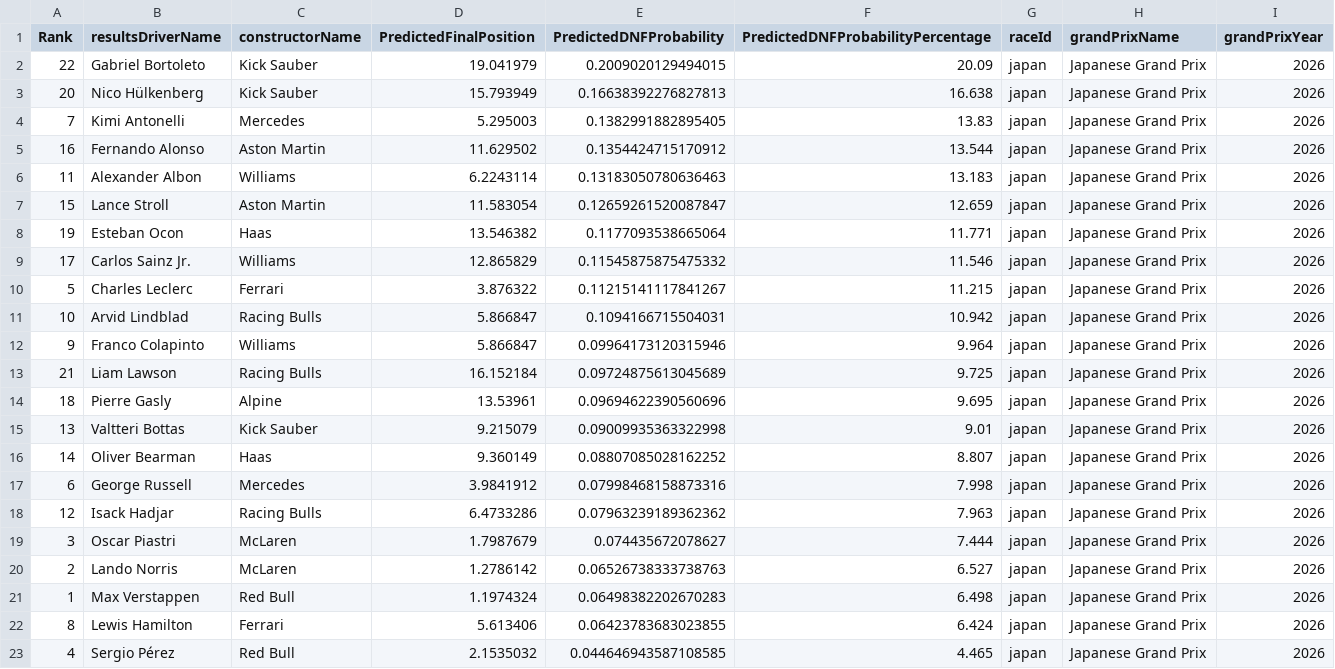
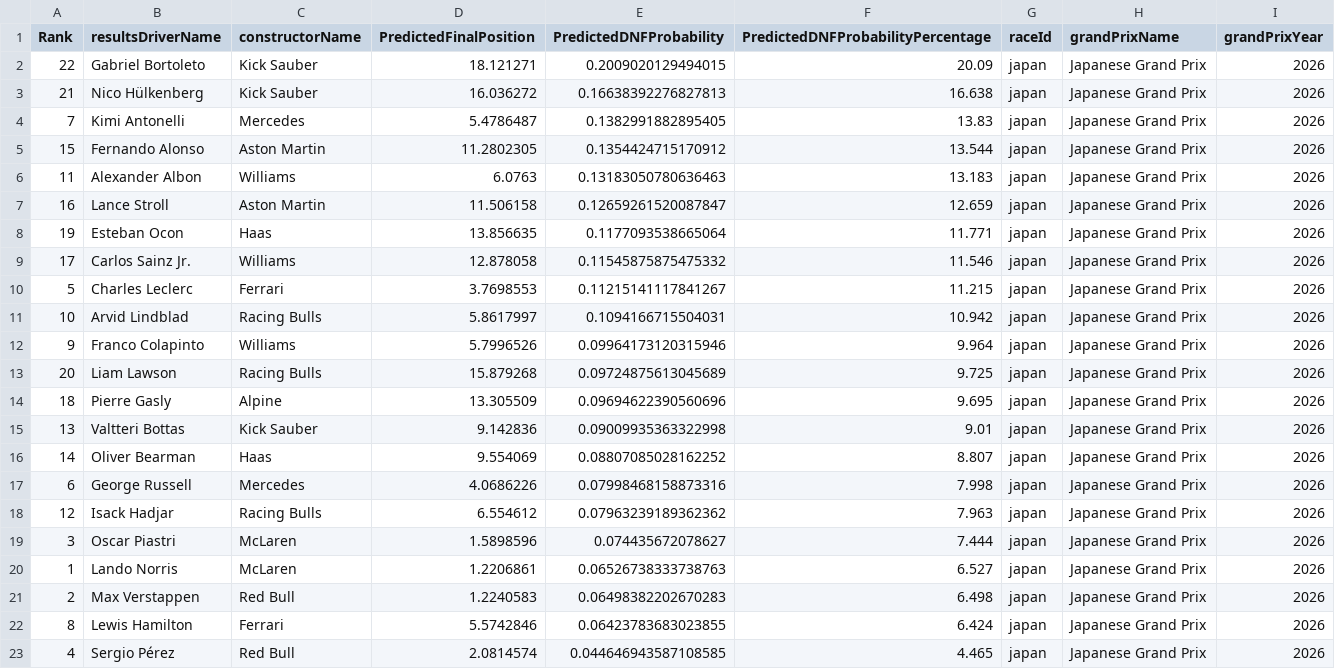
Before and after one commit to gmalbert/f1Analysis, a CSV file: data_files/predictions_japan_2026.csv, drawn as a sheet.

```diff
--- a/data_files/predictions_japan_2026.csv
+++ b/data_files/predictions_japan_2026.csv
@@ -1,23 +1,23 @@
 Rank,resultsDriverName,constructorName,PredictedFinalPosition,PredictedDNFProbability,PredictedDNFProbabilityPercentage,raceId,grandPrixName,grandPrixYear
-22,Gabriel Bortoleto,Kick Sauber,19.041979,0.2009020129494015,20.09,japan,Japanese Grand Prix,2026
-20,Nico Hülkenberg,Kick Sauber,15.793949,0.16638392276827813,16.638,japan,Japanese Grand Prix,2026
-7,Kimi Antonelli,Mercedes,5.295003,0.1382991882895405,13.83,japan,Japanese Grand Prix,2026
-16,Fernando Alonso,Aston Martin,11.629502,0.1354424715170912,13.544,japan,Japanese Grand Prix,2026
-11,Alexander Albon,Williams,6.2243114,0.13183050780636463,13.183,japan,Japanese Grand Prix,2026
-15,Lance Stroll,Aston Martin,11.583054,0.12659261520087847,12.659,japan,Japanese Grand Prix,2026
-19,Esteban Ocon,Haas,13.546382,0.1177093538665064,11.771,japan,Japanese Grand Prix,2026
-17,Carlos Sainz Jr.,Williams,12.865829,0.11545875875475332,11.546,japan,Japanese Grand Prix,2026
-5,Charles Leclerc,Ferrari,3.876322,0.11215141117841267,11.215,japan,Japanese Grand Prix,2026
-10,Arvid Lindblad,Racing Bulls,5.866847,0.1094166715504031,10.942,japan,Japanese Grand Prix,2026
-9,Franco Colapinto,Williams,5.866847,0.09964173120315946,9.964,japan,Japanese Grand Prix,2026
-21,Liam Lawson,Racing Bulls,16.152184,0.09724875613045689,9.725,japan,Japanese Grand Prix,2026
-18,Pierre Gasly,Alpine,13.53961,0.09694622390560696,9.695,japan,Japanese Grand Prix,2026
-13,Valtteri Bottas,Kick Sauber,9.215079,0.09009935363322998,9.01,japan,Japanese Grand Prix,2026
-14,Oliver Bearman,Haas,9.360149,0.08807085028162252,8.807,japan,Japanese Grand Prix,2026
-6,George Russell,Mercedes,3.9841912,0.07998468158873316,7.998,japan,Japanese Grand Prix,2026
-12,Isack Hadjar,Racing Bulls,6.4733286,0.07963239189362362,7.963,japan,Japanese Grand Prix,2026
-3,Oscar Piastri,McLaren,1.7987679,0.074435672078627,7.444,japan,Japanese Grand Prix,2026
-2,Lando Norris,McLaren,1.2786142,0.06526738333738763,6.527,japan,Japanese Grand Prix,2026
-1,Max Verstappen,Red Bull,1.1974324,0.06498382202670283,6.498,japan,Japanese Grand Prix,2026
-8,Lewis Hamilton,Ferrari,5.613406,0.06423783683023855,6.424,japan,Japanese Grand Prix,2026
-4,Sergio Pérez,Red Bull,2.1535032,0.044646943587108585,4.465,japan,Japanese Grand Prix,2026
+22,Gabriel Bortoleto,Kick Sauber,18.121271,0.2009020129494015,20.09,japan,Japanese Grand Prix,2026
+21,Nico Hülkenberg,Kick Sauber,16.036272,0.16638392276827813,16.638,japan,Japanese Grand Prix,2026
+7,Kimi Antonelli,Mercedes,5.4786487,0.1382991882895405,13.83,japan,Japanese Grand Prix,2026
+15,Fernando Alonso,Aston Martin,11.2802305,0.1354424715170912,13.544,japan,Japanese Grand Prix,2026
+11,Alexander Albon,Williams,6.0763,0.13183050780636463,13.183,japan,Japanese Grand Prix,2026
+16,Lance Stroll,Aston Martin,11.506158,0.12659261520087847,12.659,japan,Japanese Grand Prix,2026
+19,Esteban Ocon,Haas,13.856635,0.1177093538665064,11.771,japan,Japanese Grand Prix,2026
+17,Carlos Sainz Jr.,Williams,12.878058,0.11545875875475332,11.546,japan,Japanese Grand Prix,2026
+5,Charles Leclerc,Ferrari,3.7698553,0.11215141117841267,11.215,japan,Japanese Grand Prix,2026
+10,Arvid Lindblad,Racing Bulls,5.8617997,0.1094166715504031,10.942,japan,Japanese Grand Prix,2026
+9,Franco Colapinto,Williams,5.7996526,0.09964173120315946,9.964,japan,Japanese Grand Prix,2026
+20,Liam Lawson,Racing Bulls,15.879268,0.09724875613045689,9.725,japan,Japanese Grand Prix,2026
+18,Pierre Gasly,Alpine,13.305509,0.09694622390560696,9.695,japan,Japanese Grand Prix,2026
+13,Valtteri Bottas,Kick Sauber,9.142836,0.09009935363322998,9.01,japan,Japanese Grand Prix,2026
+14,Oliver Bearman,Haas,9.554069,0.08807085028162252,8.807,japan,Japanese Grand Prix,2026
+6,George Russell,Mercedes,4.0686226,0.07998468158873316,7.998,japan,Japanese Grand Prix,2026
+12,Isack Hadjar,Racing Bulls,6.554612,0.07963239189362362,7.963,japan,Japanese Grand Prix,2026
+3,Oscar Piastri,McLaren,1.5898596,0.074435672078627,7.444,japan,Japanese Grand Prix,2026
+1,Lando Norris,McLaren,1.2206861,0.06526738333738763,6.527,japan,Japanese Grand Prix,2026
+2,Max Verstappen,Red Bull,1.2240583,0.06498382202670283,6.498,japan,Japanese Grand Prix,2026
+8,Lewis Hamilton,Ferrari,5.5742846,0.06423783683023855,6.424,japan,Japanese Grand Prix,2026
+4,Sergio Pérez,Red Bull,2.0814574,0.044646943587108585,4.465,japan,Japanese Grand Prix,2026
```
Also changed, not shown: scripts/output/confid_int_by_constructor.csv, scripts/output/confid_int_by_driver.csv, 32 other files.
